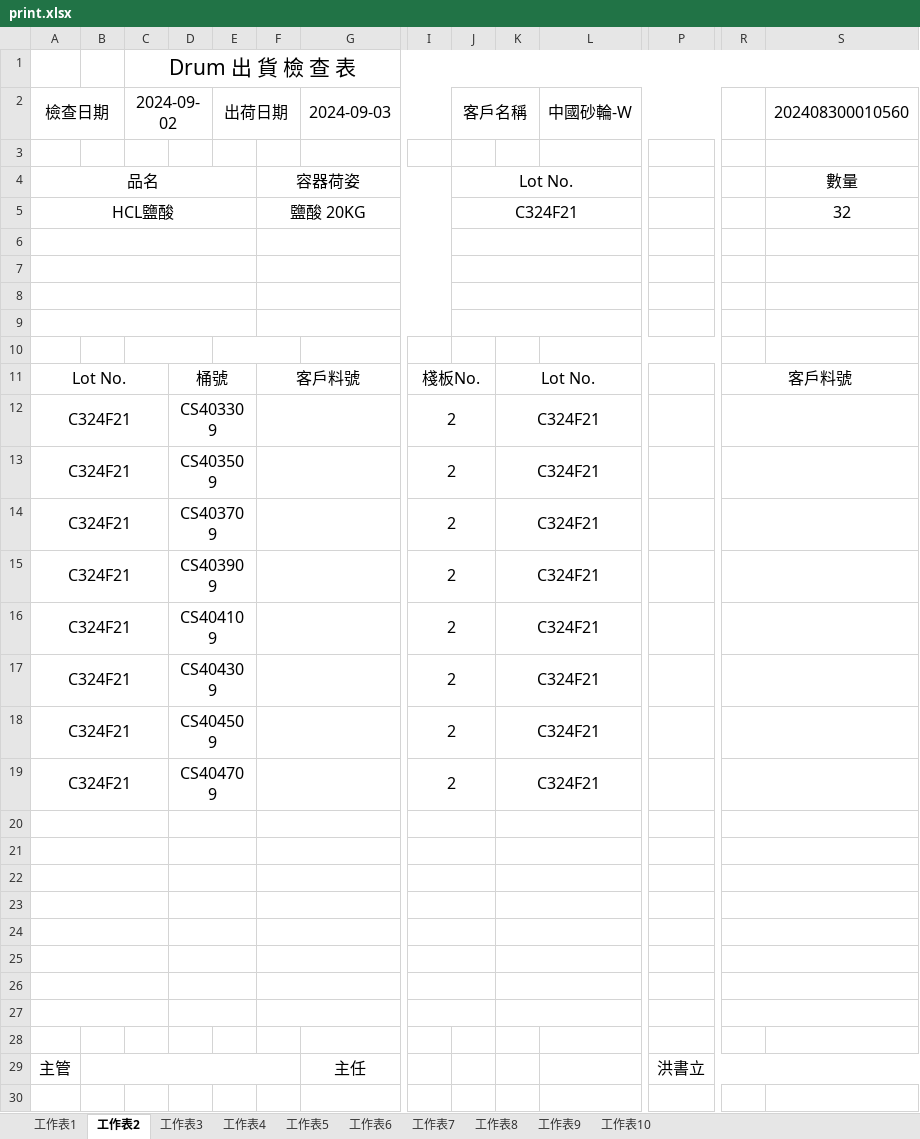
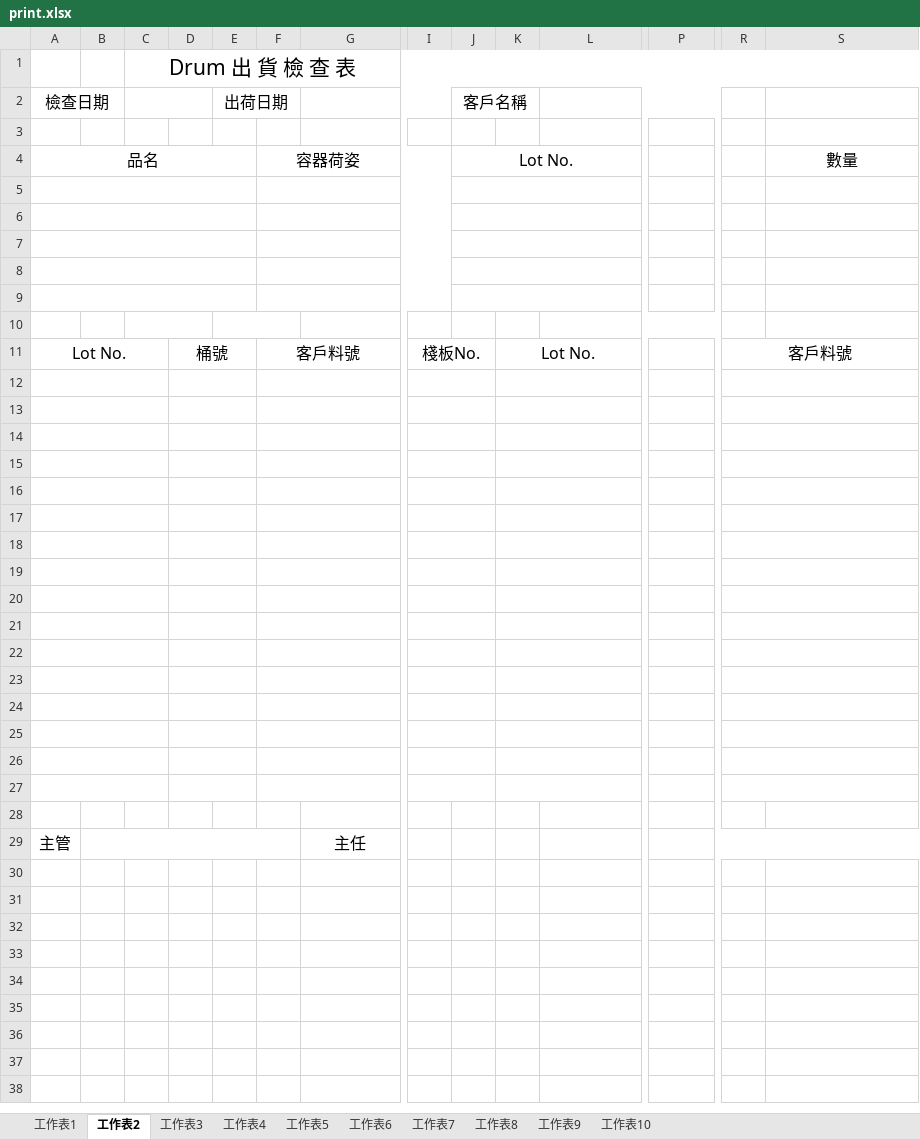
Before and after one commit to jtsai0917/GIT, an Excel workbook: www_Test _new_lot_rull/prodout/print.xlsx, sheet 工作表2, drawn as a sheet; only a part is shown, gaps mark what is left out; values as stored, in another font and other column widths than the file's, no borders; removed rows and columns are numbered as before the commit, all else as after; rows hold the shown columns only; the diff covers the shown part only; the diff names each change by its address in the sheet, - before the commit and + after, or states it on an @@ line.

```diff
--- a/www_Test _new_lot_rull/prodout/print.xlsx (sheet 工作表2)
+++ b/www_Test _new_lot_rull/prodout/print.xlsx (sheet 工作表2)
-C2: 2024-09-02
+C2: (empty)
-G2: 2024-09-03
+G2: (empty)
-L2: 中國砂輪-W
+L2: (empty)
-S2: 202408300010560
+S2: (empty)
-row 5: HCL鹽酸 |  |  |  |  | 鹽酸 20KG |  |  | C324F21 |  |  |  |  | 32
+row 5: (empty)
-row 12: C324F21 |  |  | CS403309 |  |  |  | 2 |  | C324F21
-row 13: C324F21 |  |  | CS403509 |  |  |  | 2 |  | C324F21
-row 14: C324F21 |  |  | CS403709 |  |  |  | 2 |  | C324F21
-row 15: C324F21 |  |  | CS403909 |  |  |  | 2 |  | C324F21
-row 16: C324F21 |  |  | CS404109 |  |  |  | 2 |  | C324F21
-row 17: C324F21 |  |  | CS404309 |  |  |  | 2 |  | C324F21
-row 18: C324F21 |  |  | CS404509 |  |  |  | 2 |  | C324F21
-row 19: C324F21 |  |  | CS404709 |  |  |  | 2 |  | C324F21
+A20:C20 merged
+D20:E20 merged
+F20:H20 merged
+I20:J20 merged
+K20:L20 merged
+R20:S20 merged
+row 21: (empty)
+row 22: (empty)
+row 23: (empty)
+row 24: (empty)
+row 25: (empty)
+row 26: (empty)
+row 27: (empty)
+row 28: (empty)
-P29: 洪書立
+P29: (empty)
```
Also changed, not shown: merged cells elsewhere in this sheet, sheet 工作表1, 5 other files.
